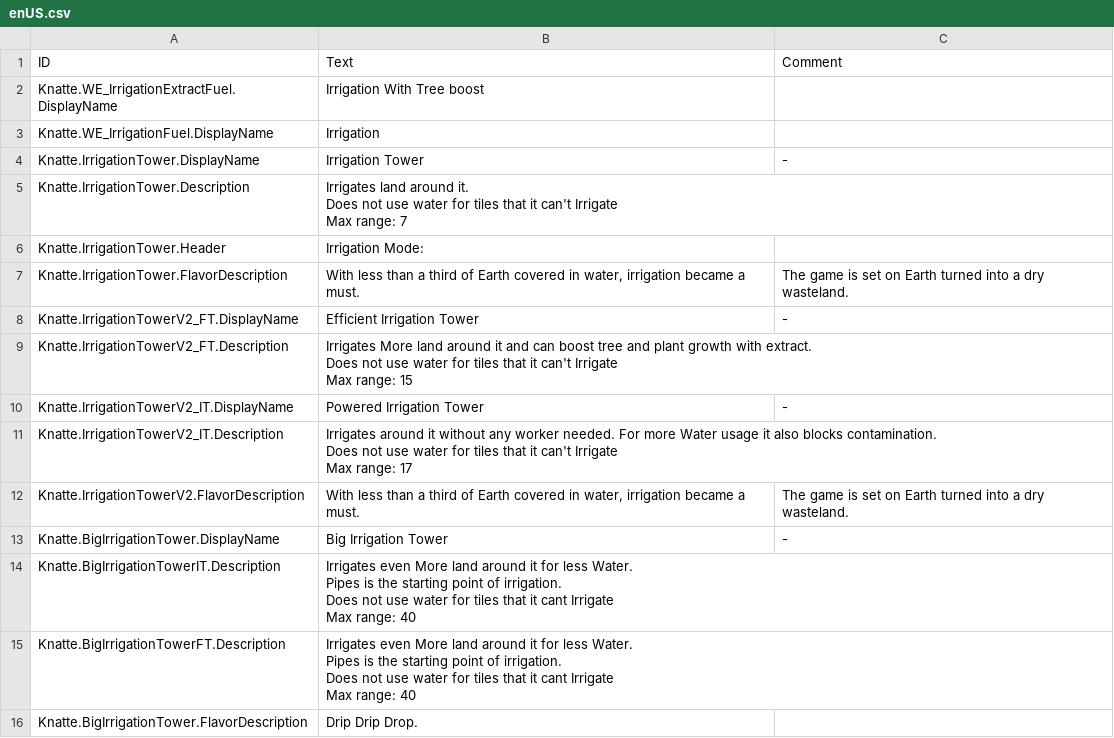
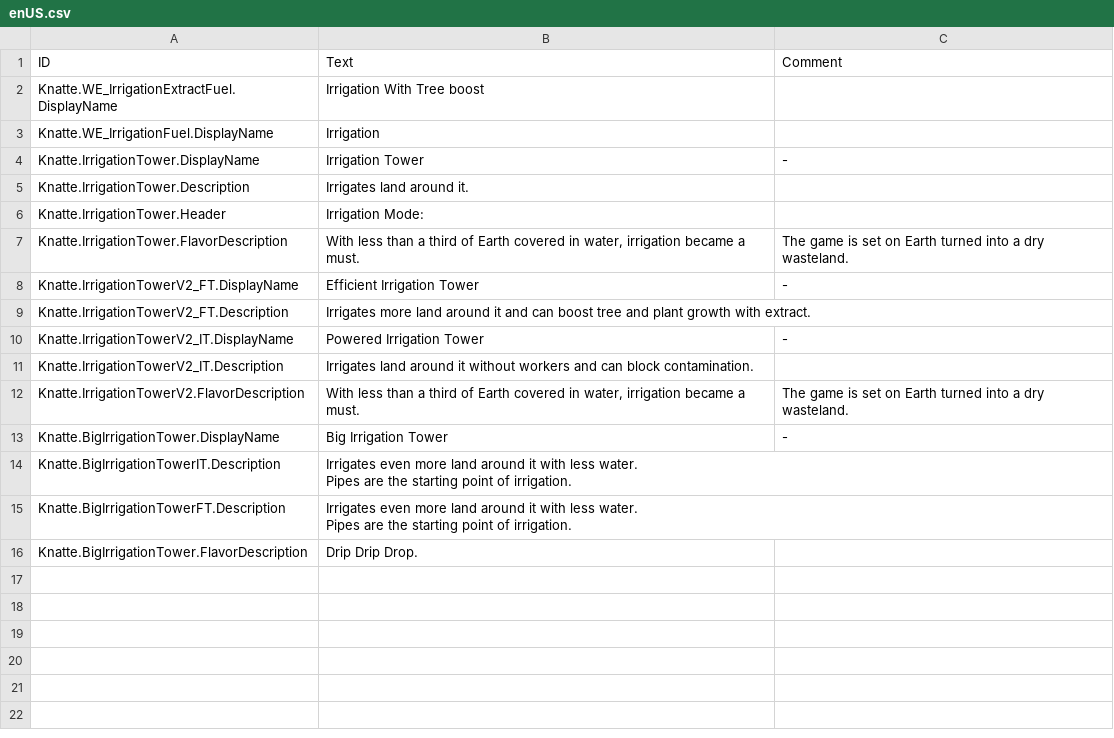
Before and after one commit to KnatteAnka/Timberborn-Modding_KA_U6, a CSV file: Assets/Mods/Water Extention_Irrigation/Data/Localizations/enUS.csv, drawn as a sheet.

```diff
--- a/Assets/Mods/Water Extention_Irrigation/Data/Localizations/enUS.csv
+++ b/Assets/Mods/Water Extention_Irrigation/Data/Localizations/enUS.csv
@@ -4,5 +4,3 @@ Knatte.WE_IrrigationFuel.DisplayName,Irrigation,
 Knatte.IrrigationTower.DisplayName,Irrigation Tower,-
-Knatte.IrrigationTower.Description,"Irrigates land around it.
-Does not use water for tiles that it can't Irrigate
-Max range: 7",
+Knatte.IrrigationTower.Description,"Irrigates land around it.",
 Knatte.IrrigationTower.Header,Irrigation Mode:,
@@ -10,19 +8,11 @@ Knatte.IrrigationTower.FlavorDescription,"With less than a third of Earth covere
 Knatte.IrrigationTowerV2_FT.DisplayName,Efficient Irrigation Tower,-
-Knatte.IrrigationTowerV2_FT.Description,"Irrigates More land around it and can boost tree and plant growth with extract.
-Does not use water for tiles that it can't Irrigate
-Max range: 15",
+Knatte.IrrigationTowerV2_FT.Description,"Irrigates more land around it and can boost tree and plant growth with extract.",
 Knatte.IrrigationTowerV2_IT.DisplayName,Powered Irrigation Tower,-
-Knatte.IrrigationTowerV2_IT.Description,"Irrigates around it without any worker needed. For more Water usage it also blocks contamination.
-Does not use water for tiles that it can't Irrigate
-Max range: 17",
+Knatte.IrrigationTowerV2_IT.Description,"Irrigates land around it without workers and can block contamination.",
 Knatte.IrrigationTowerV2.FlavorDescription,"With less than a third of Earth covered in water, irrigation became a must.",The game is set on Earth turned into a dry wasteland.
 Knatte.BigIrrigationTower.DisplayName,Big Irrigation Tower,-
-Knatte.BigIrrigationTowerIT.Description,"Irrigates even More land around it for less Water.
-Pipes is the starting point of irrigation.
-Does not use water for tiles that it cant Irrigate
-Max range: 40",
-Knatte.BigIrrigationTowerFT.Description,"Irrigates even More land around it for less Water.
-Pipes is the starting point of irrigation.
-Does not use water for tiles that it cant Irrigate
-Max range: 40",
+Knatte.BigIrrigationTowerIT.Description,"Irrigates even more land around it with less water.
+Pipes are the starting point of irrigation.",
+Knatte.BigIrrigationTowerFT.Description,"Irrigates even more land around it with less water.
+Pipes are the starting point of irrigation.",
 Knatte.BigIrrigationTower.FlavorDescription,Drip Drip Drop.,
```
Also changed, not shown: Assets/Mods/Water Extention_Irrigation/Data/Localizations/deDE.csv, Assets/Mods/Water Extention_Irrigation/Data/Localizations/jaJP.csv, 1 other file.
